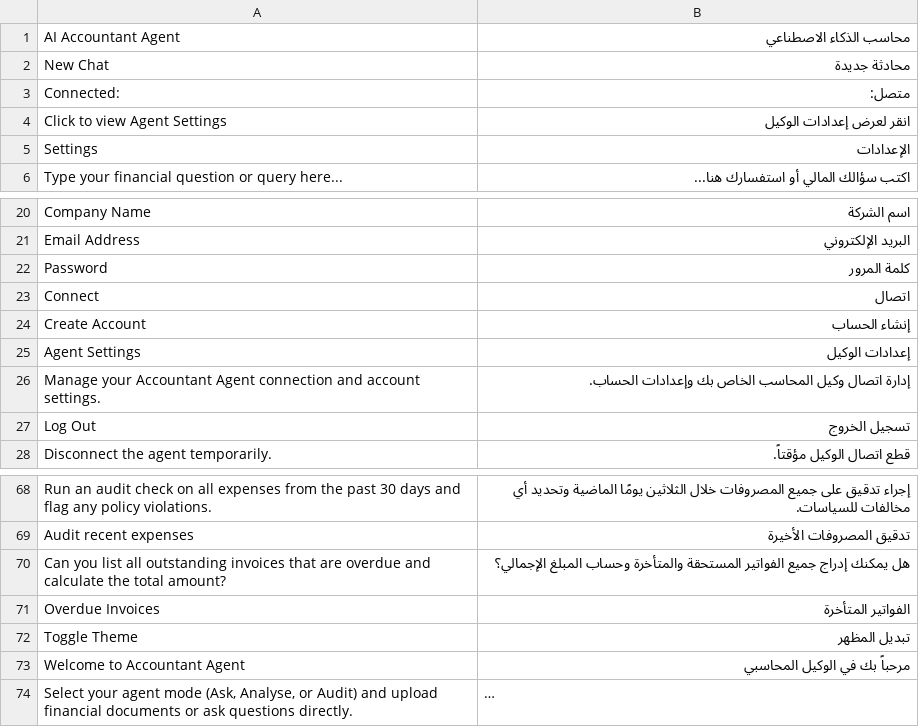
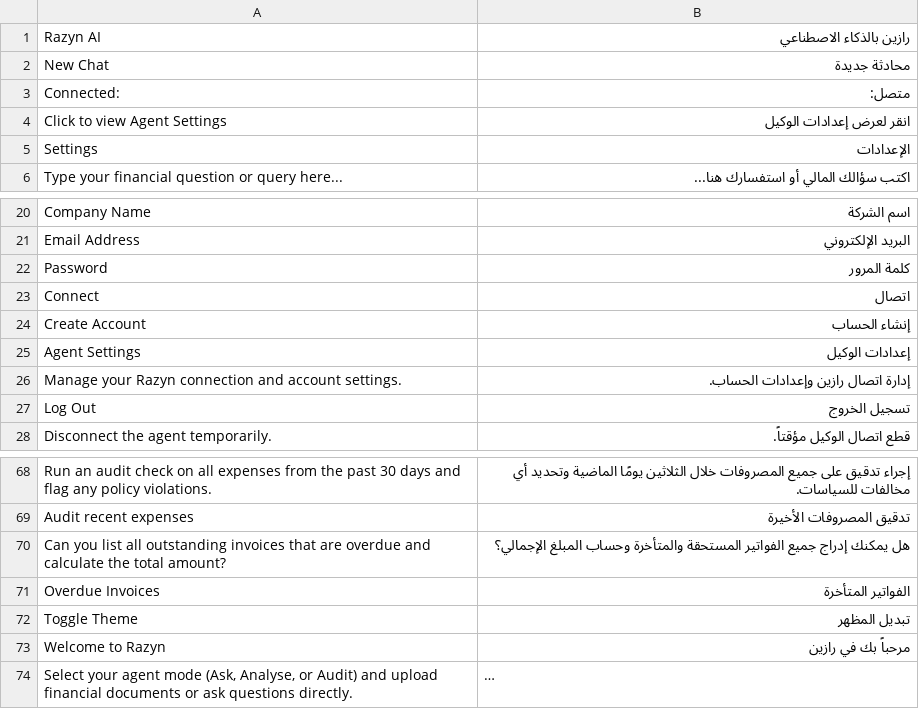
Before and after one commit to Marwan-badr543/accountant-agent-frappe-15, a CSV file: accountant_agent/translations/ar.csv, drawn as a sheet; only a part is shown, gaps mark what is left out; long unchanged cells end in …; removed rows and columns are numbered as before the commit, all else as after; the diff names each change by its address in the sheet, - before the commit and + after, or states it on an @@ line.

Commit message:
agent setting refactoring and update agent name to razyn

```diff
--- a/accountant_agent/translations/ar.csv
+++ b/accountant_agent/translations/ar.csv
-row 1: AI Accountant Agent | محاسب الذكاء الاصطناعي
+row 1: Razyn AI | رازين بالذكاء الاصطناعي
-row 26: Manage your Accountant Agent connection and account settings. | إدارة اتصال وكيل المحاسب الخاص بك وإعدادات الحساب.
+row 26: Manage your Razyn connection and account settings. | إدارة اتصال رازين وإعدادات الحساب.
-row 73: Welcome to Accountant Agent | مرحباً بك في الوكيل المحاسبي
+row 73: Welcome to Razyn | مرحباً بك في رازين
```
Also changed, not shown: 11 other files.
